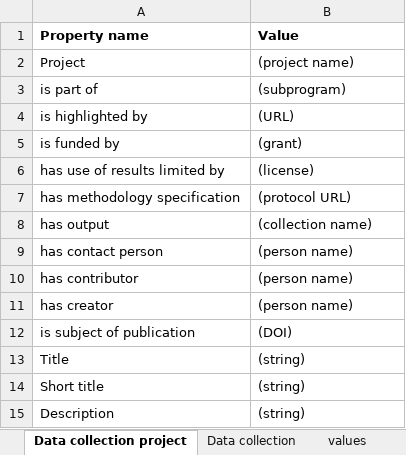
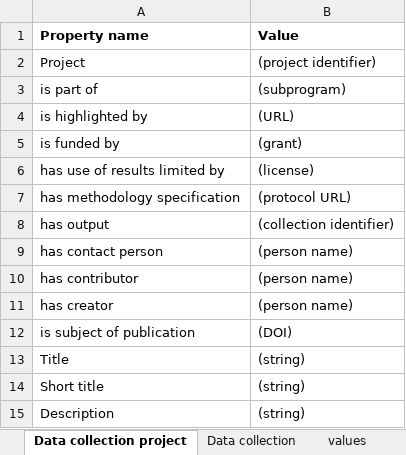
Before and after one commit to BICCN/BCDC-Metadata, an Excel workbook: Templates/project_collection/project_collection_template.xlsx, sheet Data collection project, drawn as a sheet; values as stored, in another font and other column widths than the file's, no borders; the diff names each change by its address in the sheet, - before the commit and + after, or states it on an @@ line.

Commit message:
DT-1853 updated controlled vocabulary for project_collection_template

```diff
--- a/Templates/project_collection/project_collection_template.xlsx (sheet Data collection project)
+++ b/Templates/project_collection/project_collection_template.xlsx (sheet Data collection project)
-B2 (Value): (project name)
+B2 (Value): (project identifier)
-B8 (Value): (collection name)
+B8 (Value): (collection identifier)
```
Also changed, not shown: sheet values, sheet Data collection.
